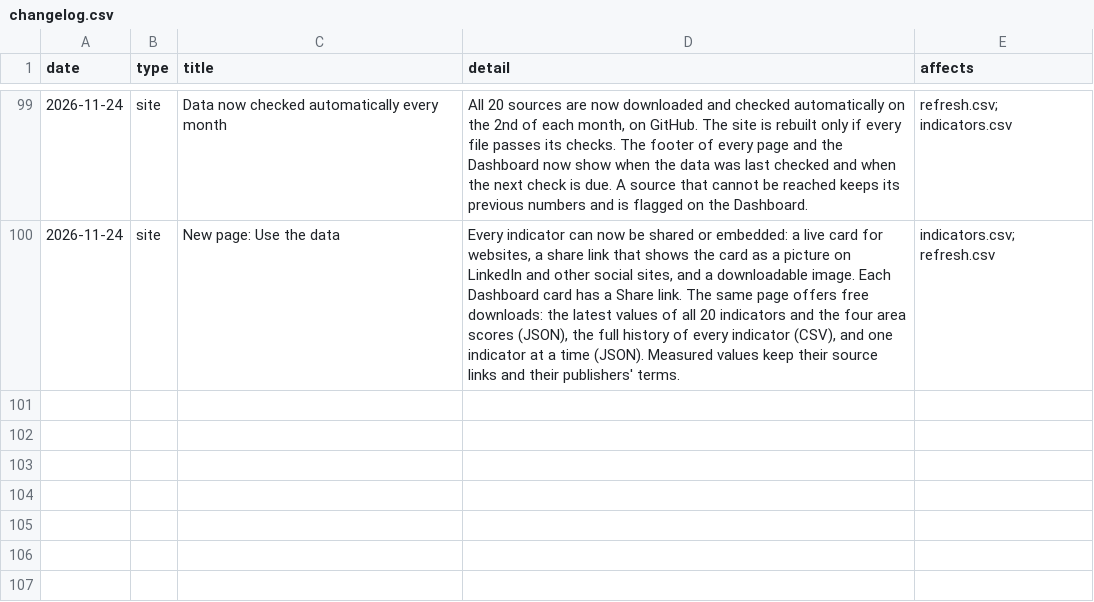
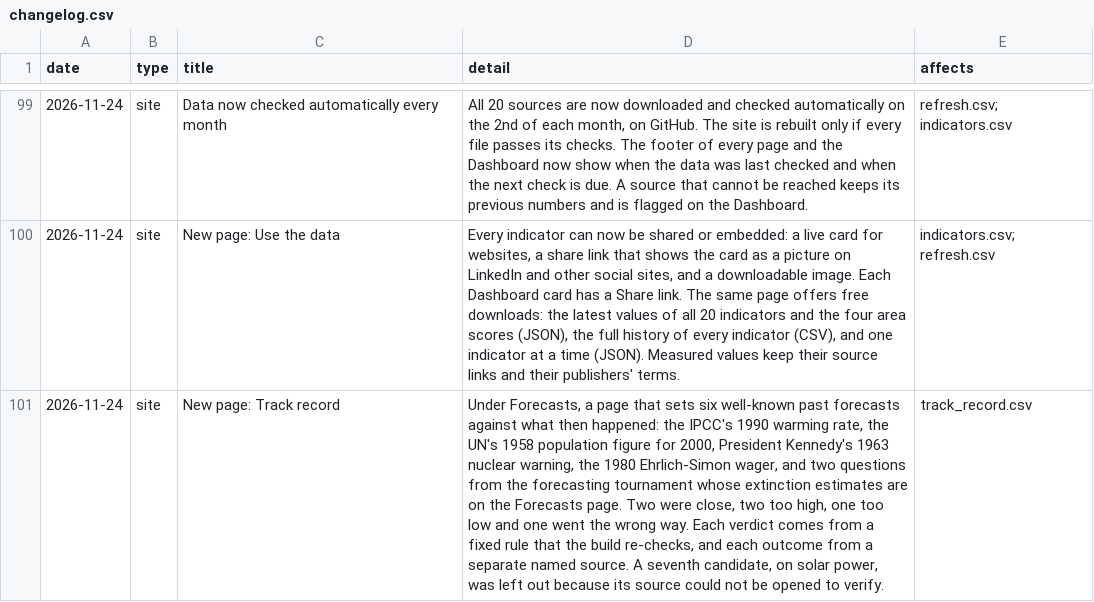
Before and after one commit to jdsouza1/EarthOs, a CSV file: data/changelog.csv, drawn as a sheet; only a part is shown, gaps mark what is left out; the diff names each change by its address in the sheet, - before the commit and + after, or states it on an @@ line.

```diff
--- a/data/changelog.csv
+++ b/data/changelog.csv
+row 101: 2026-11-24 | site | New page: Track record | Under Forecasts, a page that sets six well-known past forecasts against what then happened: the IPCC's 1990 warming rate, the UN's 1958 population figure for 2000, President Kennedy's 1963 nuclear warning, the 1980 Ehrlich-Simon wager, and two questions from the forecasting tournament whose extinction estimates are on the Forecasts page. Two were close, two too high, one too low and one went the wrong way. Each verdict comes from a fixed rule that the build re-checks, and each outcome from a separate named source. A seventh candidate, on solar power, was left out because its source could not be opened to verify. | track_record.csv
```
Also changed, not shown: 5 other files.
